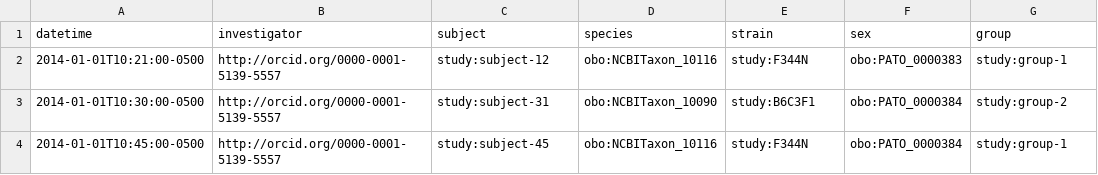
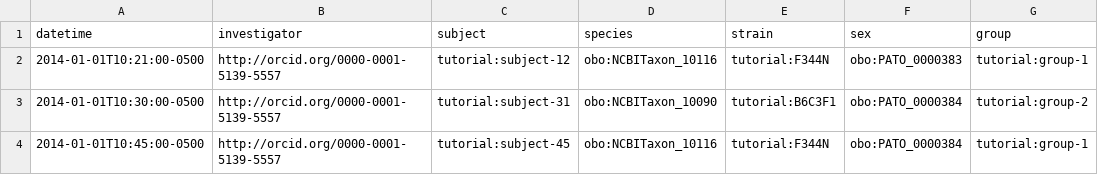
Before and after one commit to jamesaoverton/obo-tutorial, a CSV file: examples/data-after.csv, drawn as a sheet; only a part is shown; the diff names each change by its address in the sheet, - before the commit and + after, or states it on an @@ line.

Commit message:
Many improvements to Using and Reusing section
- changed base IRI from 'application.owl' to 'obo-tutorial.owl'
- changed 'study' prefix to 'tutorial'
- using relative imports in application.owl
- added GO 'biological process' to application.owl
- added several subClassOf assertions to fix application hierarchy
- extracted new Uberon module

```diff
--- a/examples/data-after.csv
+++ b/examples/data-after.csv
-C2 (subject): study:subject-12
+C2 (subject): tutorial:subject-12
-E2 (strain): study:F344N
+E2 (strain): tutorial:F344N
-G2 (group): study:group-1
+G2 (group): tutorial:group-1
-C3 (subject): study:subject-31
+C3 (subject): tutorial:subject-31
-E3 (strain): study:B6C3F1
+E3 (strain): tutorial:B6C3F1
-G3 (group): study:group-2
+G3 (group): tutorial:group-2
-C4 (subject): study:subject-45
+C4 (subject): tutorial:subject-45
-E4 (strain): study:F344N
+E4 (strain): tutorial:F344N
-G4 (group): study:group-1
+G4 (group): tutorial:group-1
```
Also changed, not shown: examples/terms.csv, 6 other files.
